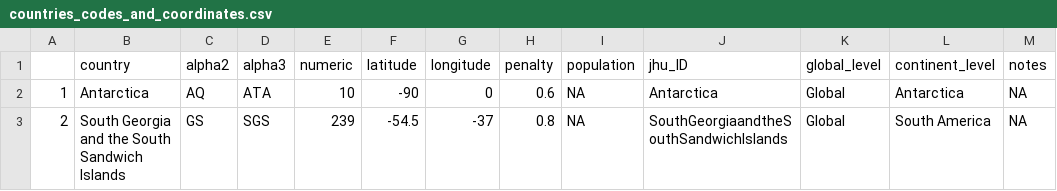
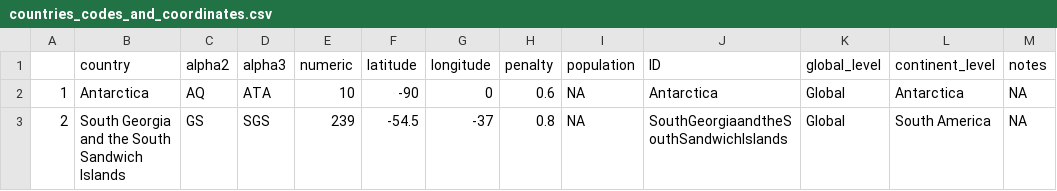
Before and after one commit to whamernick/COVID-19_Tracker, a CSV file: input_data/countries_codes_and_coordinates.csv, drawn as a sheet; only a part is shown.

Commit message:
Add files via upload

```diff
--- a/input_data/countries_codes_and_coordinates.csv
+++ b/input_data/countries_codes_and_coordinates.csv
@@ -1,2 +1,2 @@
-,country,alpha2,alpha3,numeric,latitude,longitude,penalty,population,jhu_ID,global_level,continent_level,notes
+,country,alpha2,alpha3,numeric,latitude,longitude,penalty,population,ID,global_level,continent_level,notes
 1,Antarctica,AQ,ATA,10,-90,0,0.6,NA,Antarctica,Global,Antarctica,NA
```
